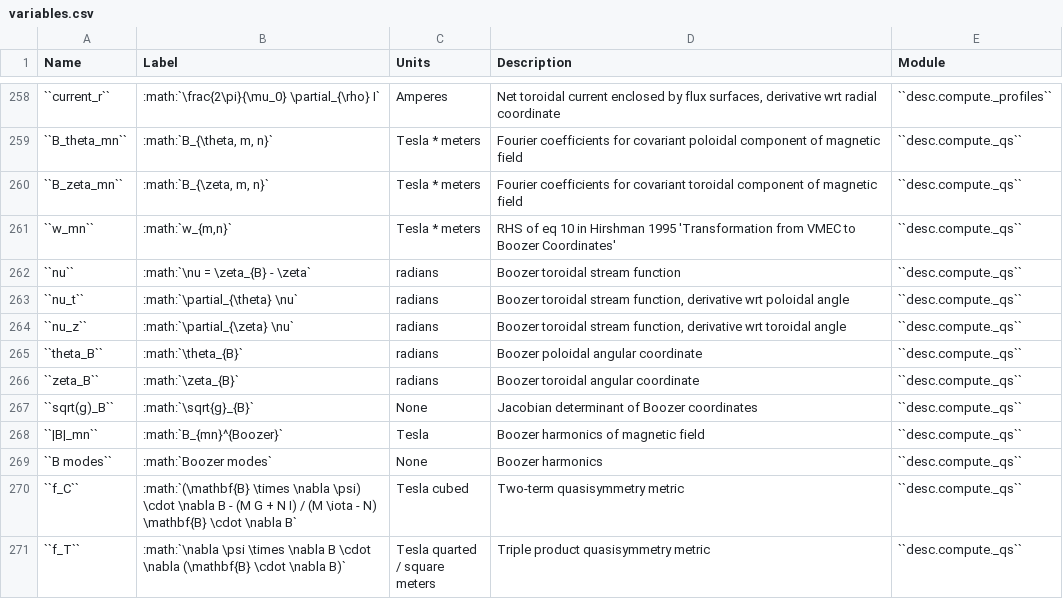
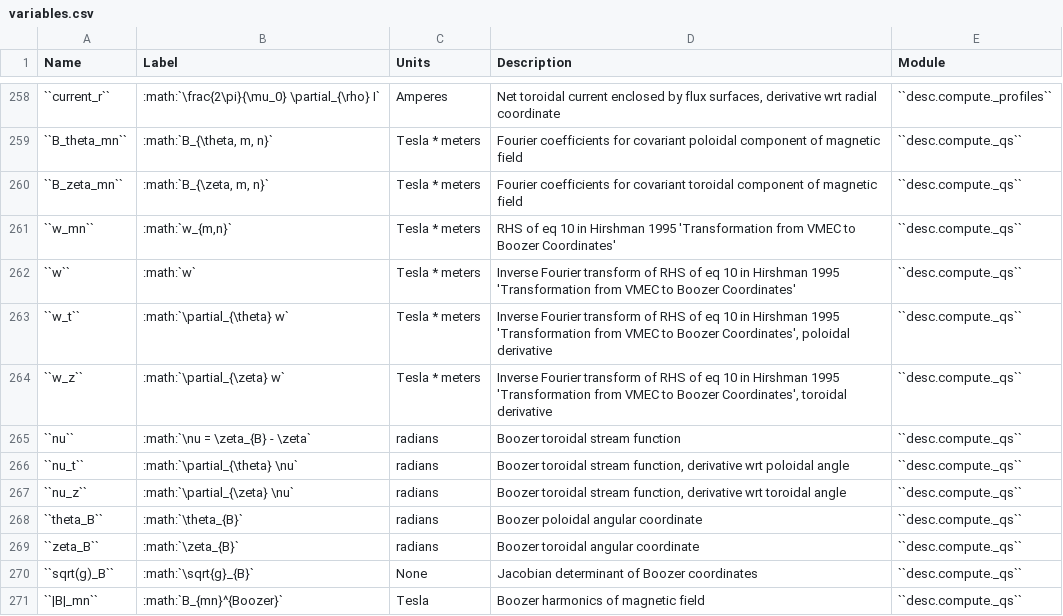
Before and after one commit to PlasmaControl/DESC, a CSV file: docs/variables.csv, drawn as a sheet; only a part is shown, gaps mark what is left out; the shorter side is filled out with more unchanged rows; the diff names each change by its address in the sheet, - before the commit and + after, or states it on an @@ line.

Commit message:
Update variables list

```diff
--- a/docs/variables.csv
+++ b/docs/variables.csv
+row 262: ``w`` | :math:`w` | Tesla * meters | Inverse Fourier transform of RHS of eq 10 in Hirshman 1995 'Transformation from VMEC to Boozer Coordinates' | ``desc.compute._qs``
+row 263: ``w_t`` | :math:`\partial_{\theta} w` | Tesla * meters | Inverse Fourier transform of RHS of eq 10 in Hirshman 1995 'Transformation from VMEC to Boozer Coordinates', poloidal derivative | ``desc.compute._qs``
+row 264: ``w_z`` | :math:`\partial_{\zeta} w` | Tesla * meters | Inverse Fourier transform of RHS of eq 10 in Hirshman 1995 'Transformation from VMEC to Boozer Coordinates', toroidal derivative | ``desc.compute._qs``
```
